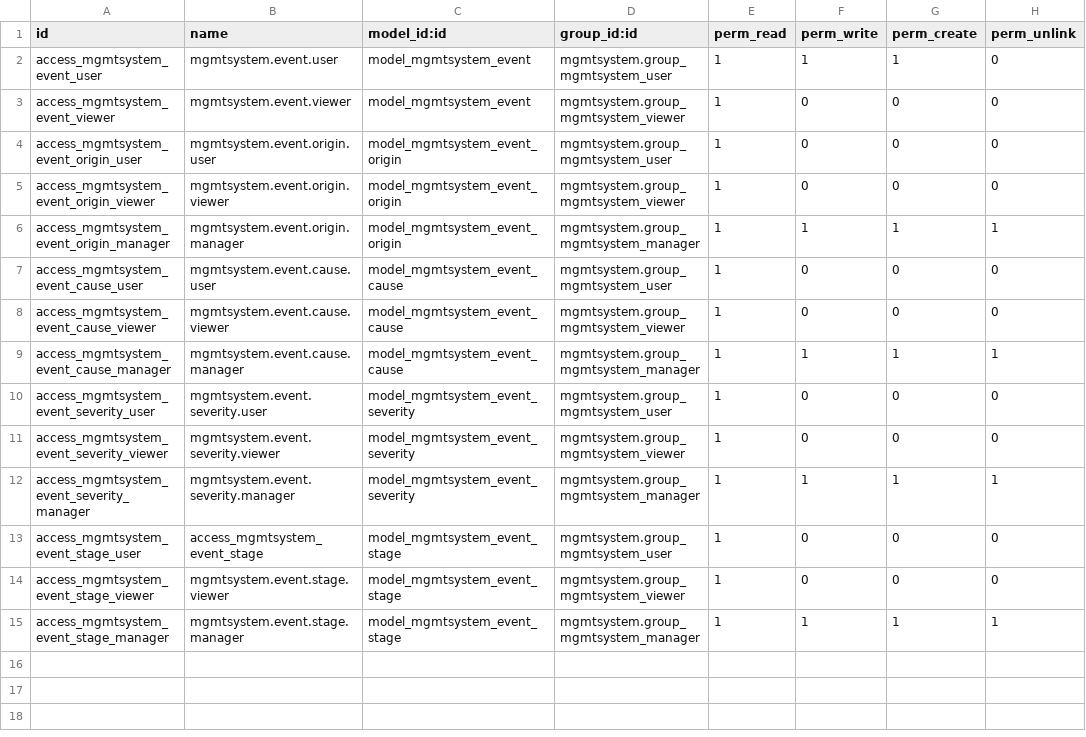
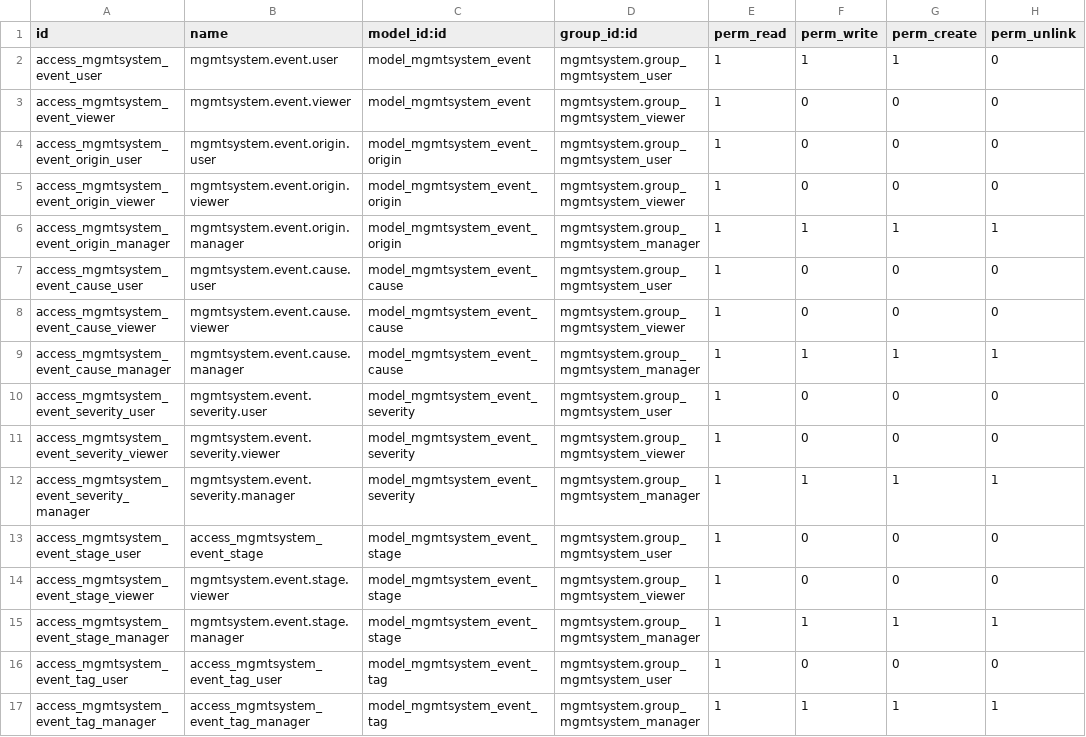
Before and after one commit to OCA/management-system, a CSV file: mgmtsystem_event/security/ir.model.access.csv, drawn as a sheet.

Commit message:
mgmtsystem_event: add mgmtsystem.event.tag
- Add add mgmtsystem.event.tag
- Clean up views (add optional in list view, remove icon in search view)

```diff
--- a/mgmtsystem_event/security/ir.model.access.csv
+++ b/mgmtsystem_event/security/ir.model.access.csv
@@ -15 +15,3 @@
 "access_mgmtsystem_event_stage_manager","mgmtsystem.event.stage.manager","model_mgmtsystem_event_stage","mgmtsystem.group_mgmtsystem_manager",1,1,1,1
+"access_mgmtsystem_event_tag_user","access_mgmtsystem_event_tag_user","model_mgmtsystem_event_tag","mgmtsystem.group_mgmtsystem_user",1,0,0,0
+"access_mgmtsystem_event_tag_manager","access_mgmtsystem_event_tag_manager","model_mgmtsystem_event_tag","mgmtsystem.group_mgmtsystem_manager",1,1,1,1
```
Also changed, not shown: 6 other files.
